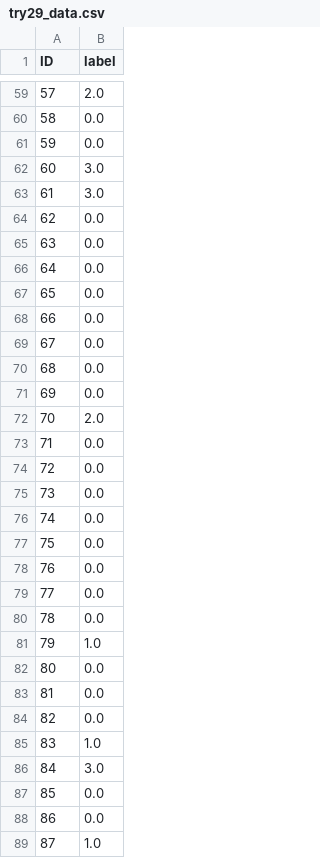
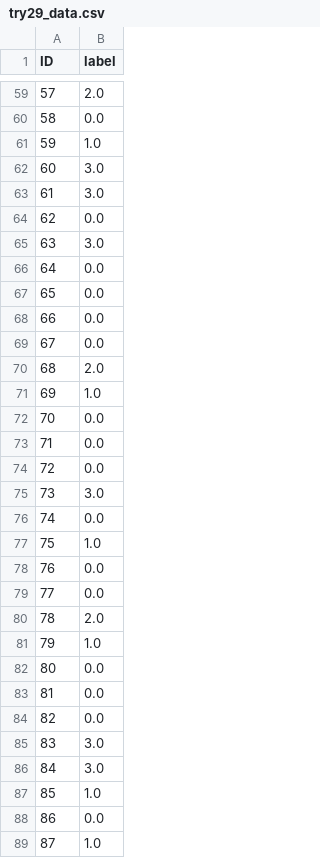
Before and after one commit to nachoreyesv/DATA_PROJECT_3, a CSV file: Ejecutable/Nacho/try29_data.csv, drawn as a sheet; only a part is shown, gaps mark what is left out; the diff covers the shown part only.

```diff
--- a/Ejecutable/Nacho/try29_data.csv
+++ b/Ejecutable/Nacho/try29_data.csv
@@ -60,3 +60,3 @@ ID,label
 58,0.0
-59,0.0
+59,1.0
 60,3.0
@@ -64,3 +64,3 @@ ID,label
 62,0.0
-63,0.0
+63,3.0
 64,0.0
@@ -69,13 +69,13 @@ ID,label
 67,0.0
-68,0.0
-69,0.0
-70,2.0
+68,2.0
+69,1.0
+70,0.0
 71,0.0
 72,0.0
-73,0.0
+73,3.0
 74,0.0
-75,0.0
+75,1.0
 76,0.0
 77,0.0
-78,0.0
+78,2.0
 79,1.0
@@ -84,5 +84,5 @@ ID,label
 82,0.0
-83,1.0
+83,3.0
 84,3.0
-85,0.0
+85,1.0
 86,0.0
```
Also changed, not shown: 32 edited cells elsewhere in this file, Ejecutable/Nacho/try22_data.csv, Ejecutable/Nacho/try30_data.csv, 2 other files.
